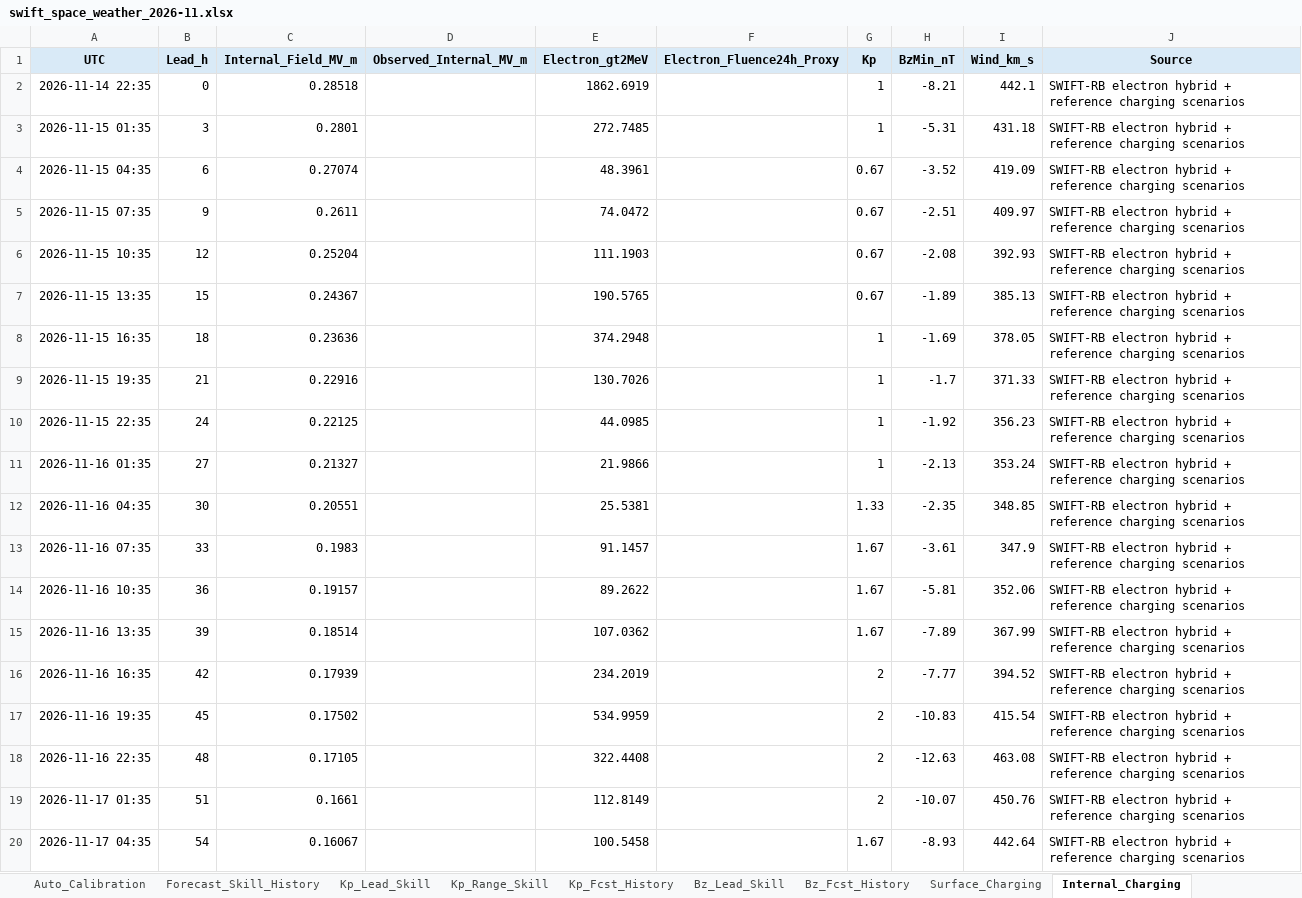
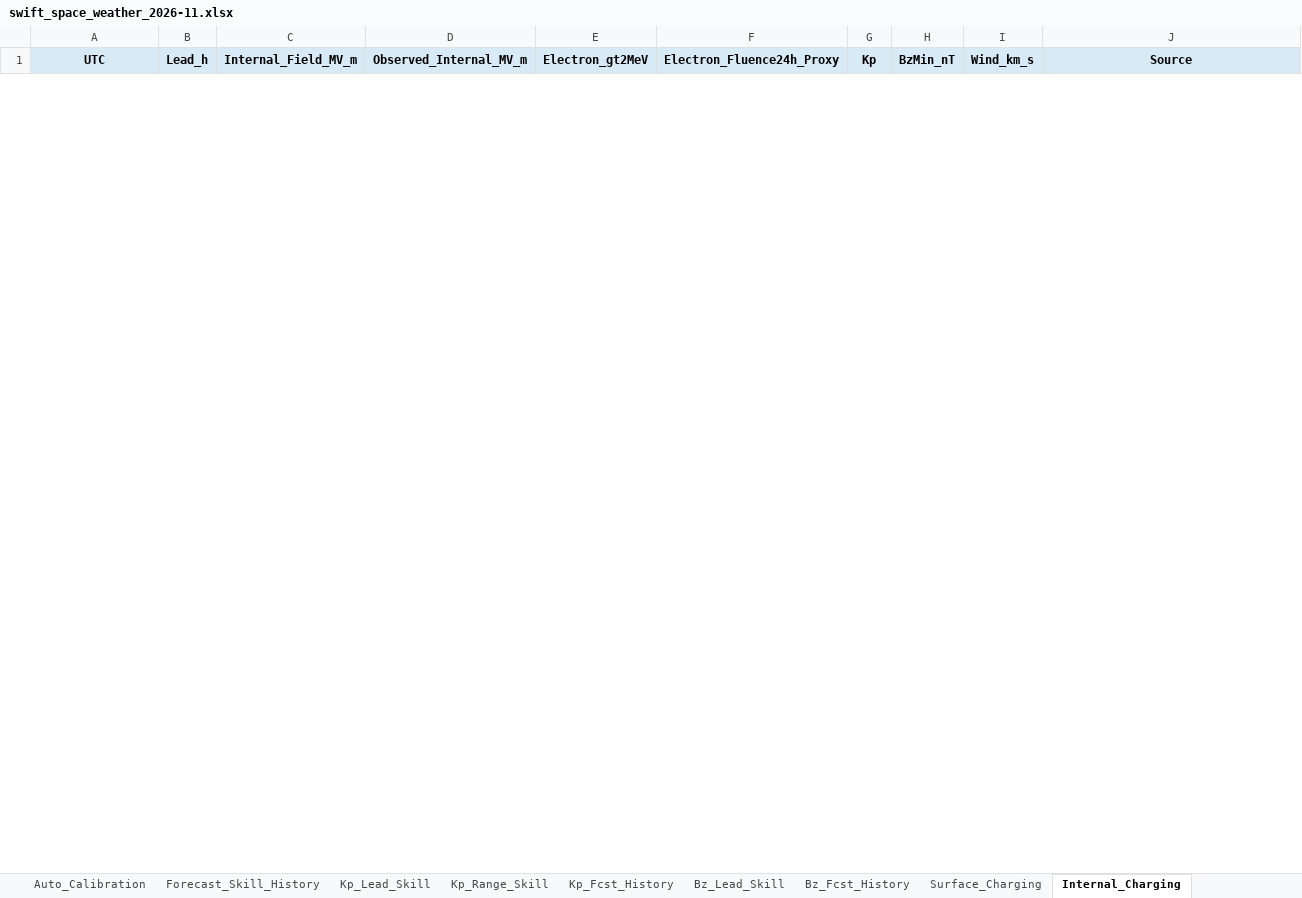
Before and after one commit to sgsy4c2zh7-tech/GEO-SAT-Thread, an Excel workbook: docs/reports/swift_space_weather_2026-11.xlsx, sheet Internal_Charging, drawn as a sheet; only a part is shown; values as stored, in another font and other column widths than the file's, no borders; charts and pictures not drawn; removed rows and columns are numbered as before the commit, all else as after; the diff covers the shown part only; the diff names each change by its address in the sheet, - before the commit and + after, or states it on an @@ line.

```diff
--- a/docs/reports/swift_space_weather_2026-11.xlsx (sheet Internal_Charging)
+++ b/docs/reports/swift_space_weather_2026-11.xlsx (sheet Internal_Charging)
-row 2: 2026-11-14 22:35 | 0 | 0.28518 |  | 1862.6919 |  | 1 | -8.21 | 442.1 | SWIFT-RB electron hybrid + reference charging scenarios
-row 3: 2026-11-15 01:35 | 3 | 0.2801 |  | 272.7485 |  | 1 | -5.31 | 431.18 | SWIFT-RB electron hybrid + reference charging scenarios
-row 4: 2026-11-15 04:35 | 6 | 0.27074 |  | 48.3961 |  | 0.67 | -3.52 | 419.09 | SWIFT-RB electron hybrid + reference charging scenarios
-row 5: 2026-11-15 07:35 | 9 | 0.2611 |  | 74.0472 |  | 0.67 | -2.51 | 409.97 | SWIFT-RB electron hybrid + reference charging scenarios
-row 6: 2026-11-15 10:35 | 12 | 0.25204 |  | 111.1903 |  | 0.67 | -2.08 | 392.93 | SWIFT-RB electron hybrid + reference charging scenarios
-row 7: 2026-11-15 13:35 | 15 | 0.24367 |  | 190.5765 |  | 0.67 | -1.89 | 385.13 | SWIFT-RB electron hybrid + reference charging scenarios
-row 8: 2026-11-15 16:35 | 18 | 0.23636 |  | 374.2948 |  | 1 | -1.69 | 378.05 | SWIFT-RB electron hybrid + reference charging scenarios
-row 9: 2026-11-15 19:35 | 21 | 0.22916 |  | 130.7026 |  | 1 | -1.7 | 371.33 | SWIFT-RB electron hybrid + reference charging scenarios
-row 10: 2026-11-15 22:35 | 24 | 0.22125 |  | 44.0985 |  | 1 | -1.92 | 356.23 | SWIFT-RB electron hybrid + reference charging scenarios
-row 11: 2026-11-16 01:35 | 27 | 0.21327 |  | 21.9866 |  | 1 | -2.13 | 353.24 | SWIFT-RB electron hybrid + reference charging scenarios
-row 12: 2026-11-16 04:35 | 30 | 0.20551 |  | 25.5381 |  | 1.33 | -2.35 | 348.85 | SWIFT-RB electron hybrid + reference charging scenarios
-row 13: 2026-11-16 07:35 | 33 | 0.1983 |  | 91.1457 |  | 1.67 | -3.61 | 347.9 | SWIFT-RB electron hybrid + reference charging scenarios
-row 14: 2026-11-16 10:35 | 36 | 0.19157 |  | 89.2622 |  | 1.67 | -5.81 | 352.06 | SWIFT-RB electron hybrid + reference charging scenarios
-row 15: 2026-11-16 13:35 | 39 | 0.18514 |  | 107.0362 |  | 1.67 | -7.89 | 367.99 | SWIFT-RB electron hybrid + reference charging scenarios
-row 16: 2026-11-16 16:35 | 42 | 0.17939 |  | 234.2019 |  | 2 | -7.77 | 394.52 | SWIFT-RB electron hybrid + reference charging scenarios
-row 17: 2026-11-16 19:35 | 45 | 0.17502 |  | 534.9959 |  | 2 | -10.83 | 415.54 | SWIFT-RB electron hybrid + reference charging scenarios
-row 18: 2026-11-16 22:35 | 48 | 0.17105 |  | 322.4408 |  | 2 | -12.63 | 463.08 | SWIFT-RB electron hybrid + reference charging scenarios
-row 19: 2026-11-17 01:35 | 51 | 0.1661 |  | 112.8149 |  | 2 | -10.07 | 450.76 | SWIFT-RB electron hybrid + reference charging scenarios
-row 20: 2026-11-17 04:35 | 54 | 0.16067 |  | 100.5458 |  | 1.67 | -8.93 | 442.64 | SWIFT-RB electron hybrid + reference charging scenarios
```
Also changed, not shown: 25 added rows and 6 removed rows elsewhere in this sheet, sheet ENLIL_Earth, sheet ENLIL_Verification, sheet Accuracy, sheet Wind_Fcst_History, sheet Research_Metrics, sheet Wind_Component_Skill, 23 more sheets, charts or pictures, 54 other files.
